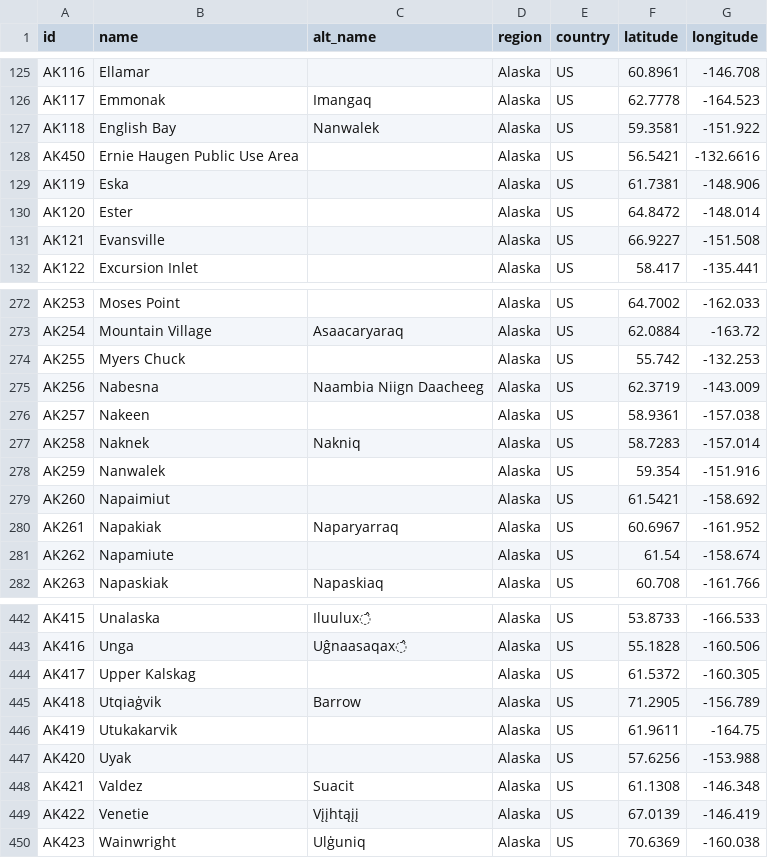
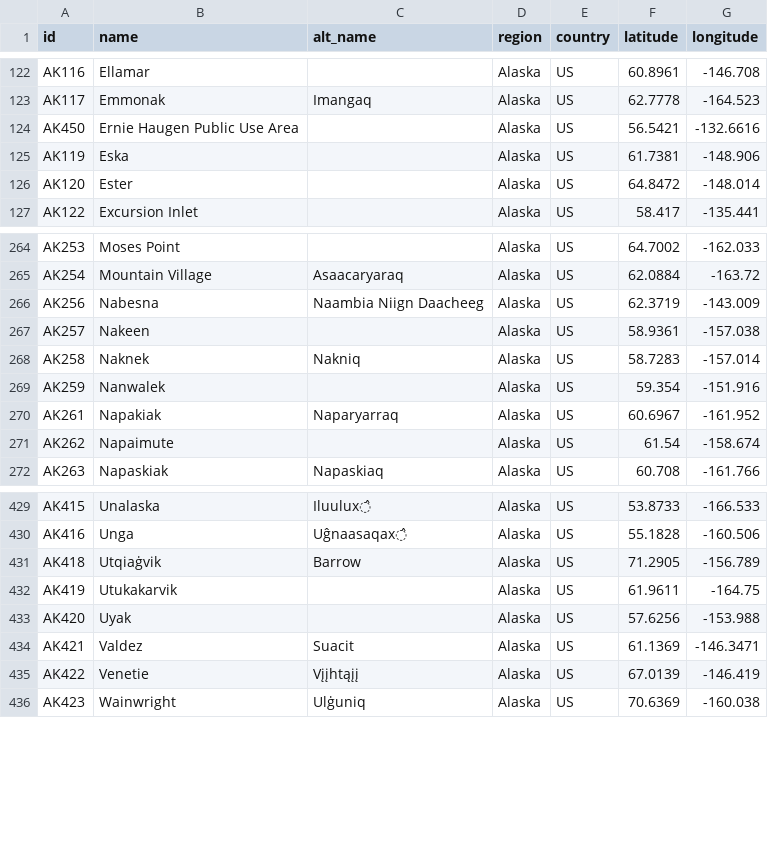
Before and after one commit to ua-snap/geospatial-vector-veracity, a CSV file: vector_data/point/alaska_point_locations.csv, drawn as a sheet; only a part is shown, gaps mark what is left out; the diff covers the shown part only.

Commit message:
deduplicate locations within 1 km of each other

```diff
--- a/vector_data/point/alaska_point_locations.csv
+++ b/vector_data/point/alaska_point_locations.csv
@@ -126,3 +123,2 @@ AK116,Ellamar,,Alaska,US,60.8961,-146.708
 AK117,Emmonak,Imangaq,Alaska,US,62.7778,-164.523
-AK118,English Bay,Nanwalek,Alaska,US,59.3581,-151.922
 AK450,Ernie Haugen Public Use Area,,Alaska,US,56.5421,-132.6616
@@ -130,3 +126,2 @@ AK119,Eska,,Alaska,US,61.7381,-148.906
 AK120,Ester,,Alaska,US,64.8472,-148.014
-AK121,Evansville,,Alaska,US,66.9227,-151.508
 AK122,Excursion Inlet,,Alaska,US,58.417,-135.441
@@ -273,3 +265,2 @@ AK253,Moses Point,,Alaska,US,64.7002,-162.033
 AK254,Mountain Village,Asaacaryaraq,Alaska,US,62.0884,-163.72
-AK255,Myers Chuck,,Alaska,US,55.742,-132.253
 AK256,Nabesna,Naambia Niign Daacheeg,Alaska,US,62.3719,-143.009
@@ -278,5 +269,4 @@ AK258,Naknek,Nakniq,Alaska,US,58.7283,-157.014
 AK259,Nanwalek,,Alaska,US,59.354,-151.916
-AK260,Napaimiut,,Alaska,US,61.5421,-158.692
 AK261,Napakiak,Naparyarraq,Alaska,US,60.6967,-161.952
-AK262,Napamiute,,Alaska,US,61.54,-158.674
+AK262,Napaimute,,Alaska,US,61.54,-158.674
 AK263,Napaskiak,Napaskiaq,Alaska,US,60.708,-161.766
@@ -443,3 +430,2 @@ AK415,Unalaska,Iluulux̂,Alaska,US,53.8733,-166.533
 AK416,Unga,Uĝnaasaqax̂,Alaska,US,55.1828,-160.506
-AK417,Upper Kalskag,,Alaska,US,61.5372,-160.305
 AK418,Utqiaġvik,Barrow,Alaska,US,71.2905,-156.789
@@ -447,3 +433,3 @@ AK419,Utukakarvik,,Alaska,US,61.9611,-164.75
 AK420,Uyak,,Alaska,US,57.6256,-153.988
-AK421,Valdez,Suacit,Alaska,US,61.1308,-146.348
+AK421,Valdez,Suacit,Alaska,US,61.1369,-146.3471
 AK422,Venetie,Vįįhtąįį,Alaska,US,67.0139,-146.419
```
Also changed, not shown: 9 removed rows elsewhere in this file.
